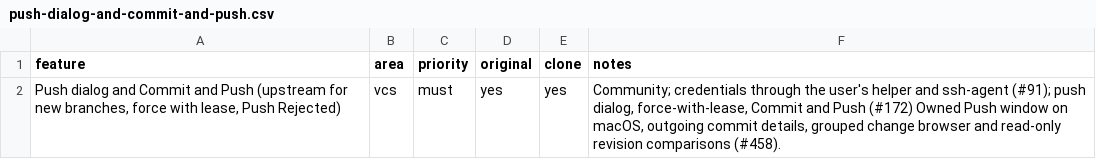
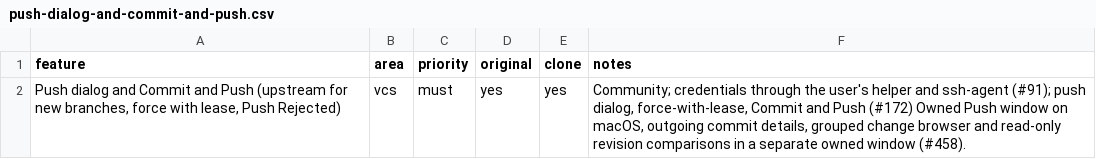
Before and after one commit to caVenikk/oxshift, a CSV file: replica/features/vcs/push-dialog-and-commit-and-push.csv, drawn as a sheet.

Commit message:
fix(vcs-ui): open file comparisons in separate owned windows

```diff
--- a/replica/features/vcs/push-dialog-and-commit-and-push.csv
+++ b/replica/features/vcs/push-dialog-and-commit-and-push.csv
@@ -1,2 +1,2 @@
 feature,area,priority,original,clone,notes
-"Push dialog and Commit and Push (upstream for new branches, force with lease, Push Rejected)",vcs,must,yes,yes,"Community; credentials through the user's helper and ssh-agent (#91); push dialog, force-with-lease, Commit and Push (#172) Owned Push window on macOS, outgoing commit details, grouped change browser and read-only revision comparisons (#458)."
+"Push dialog and Commit and Push (upstream for new branches, force with lease, Push Rejected)",vcs,must,yes,yes,"Community; credentials through the user's helper and ssh-agent (#91); push dialog, force-with-lease, Commit and Push (#172) Owned Push window on macOS, outgoing commit details, grouped change browser and read-only revision comparisons in a separate owned window (#458)."
```
Also changed, not shown: 18 other files.
